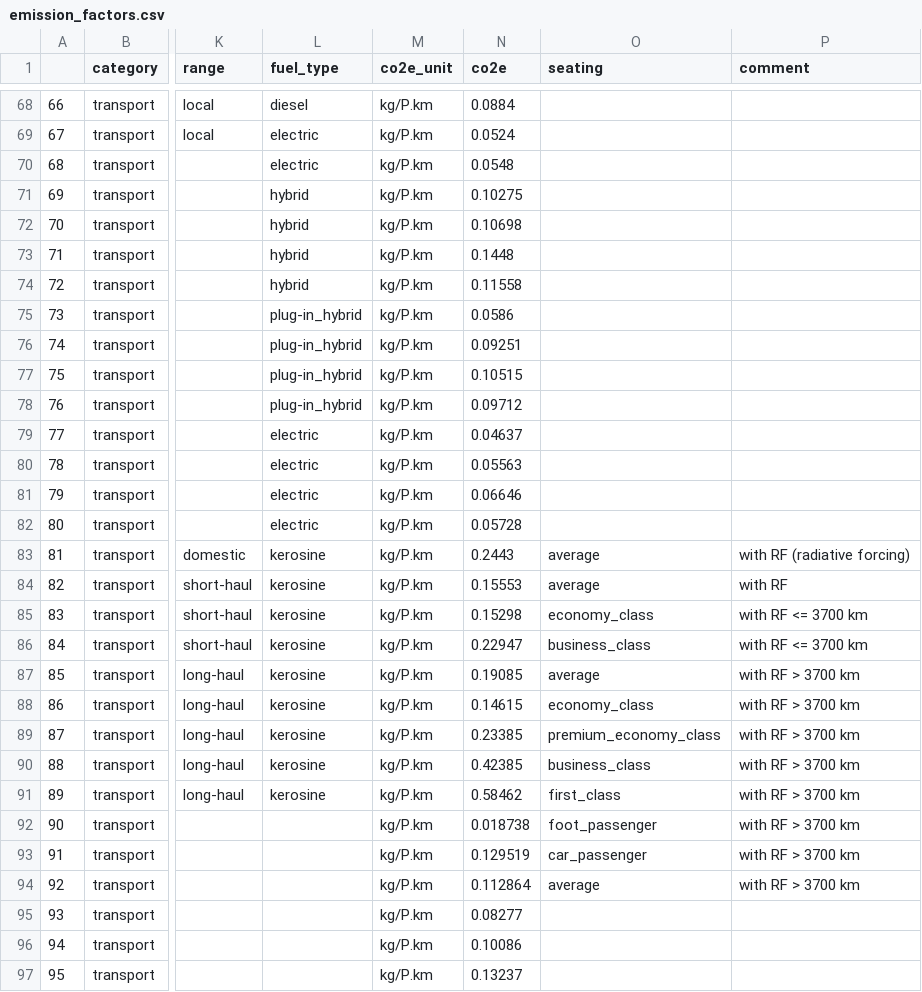
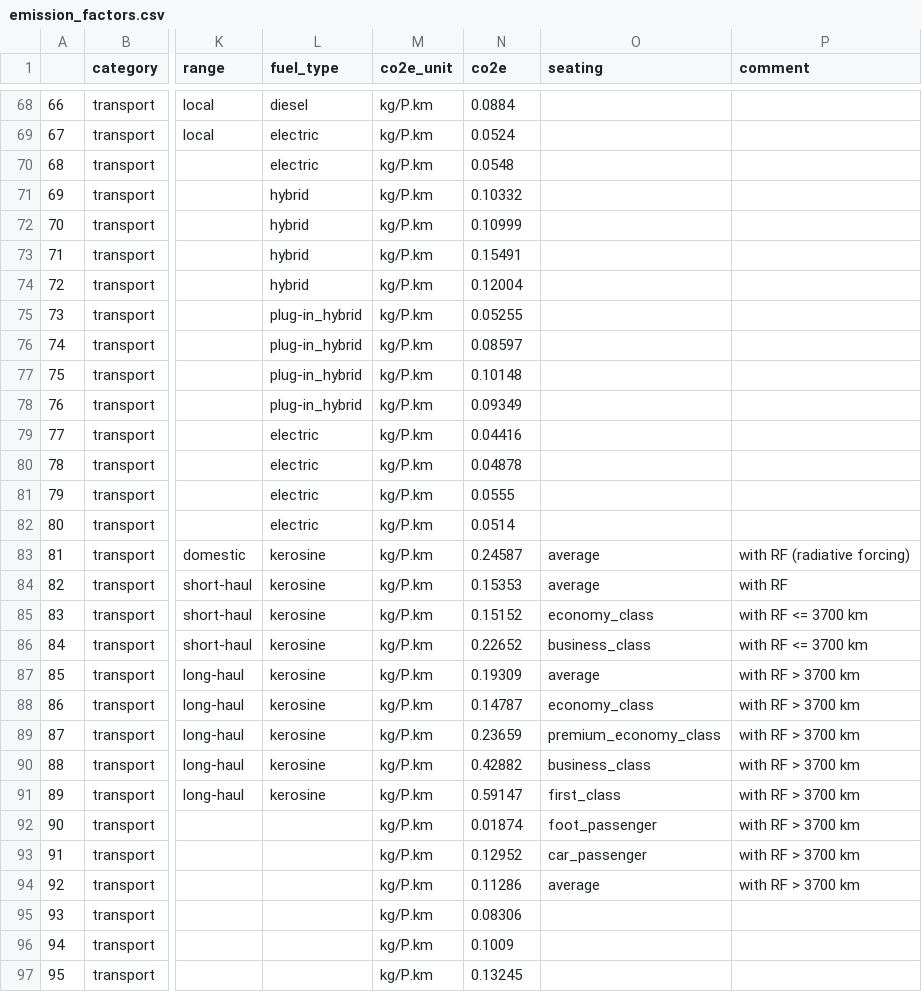
Before and after one commit to pledge4future/co2calculator, a CSV file: data/emission_factors.csv, drawn as a sheet; only a part is shown, gaps mark what is left out; the diff covers the shown part only; the diff names each change by its address in the sheet, - before the commit and + after, or states it on an @@ line.

Commit message:
updated DEFRA emission factors to 2022

```diff
--- a/data/emission_factors.csv
+++ b/data/emission_factors.csv
-N71 (co2e): 0.10275
+N71 (co2e): 0.10332
-N72 (co2e): 0.10698
+N72 (co2e): 0.10999
-N73 (co2e): 0.1448
+N73 (co2e): 0.15491
-N74 (co2e): 0.11558
+N74 (co2e): 0.12004
-N75 (co2e): 0.0586
+N75 (co2e): 0.05255
-N76 (co2e): 0.09251
+N76 (co2e): 0.08597
-N77 (co2e): 0.10515
+N77 (co2e): 0.10148
-N78 (co2e): 0.09712
+N78 (co2e): 0.09349
-N79 (co2e): 0.04637
+N79 (co2e): 0.04416
-N80 (co2e): 0.05563
+N80 (co2e): 0.04878
-N81 (co2e): 0.06646
+N81 (co2e): 0.0555
-N82 (co2e): 0.05728
+N82 (co2e): 0.0514
-N83 (co2e): 0.2443
+N83 (co2e): 0.24587
-N84 (co2e): 0.15553
+N84 (co2e): 0.15353
-N85 (co2e): 0.15298
+N85 (co2e): 0.15152
-N86 (co2e): 0.22947
+N86 (co2e): 0.22652
-N87 (co2e): 0.19085
+N87 (co2e): 0.19309
-N88 (co2e): 0.14615
+N88 (co2e): 0.14787
-N89 (co2e): 0.23385
+N89 (co2e): 0.23659
-N90 (co2e): 0.42385
+N90 (co2e): 0.42882
-N91 (co2e): 0.58462
+N91 (co2e): 0.59147
-N92 (co2e): 0.018738
+N92 (co2e): 0.01874
-N93 (co2e): 0.129519
+N93 (co2e): 0.12952
-N94 (co2e): 0.112864
+N94 (co2e): 0.11286
-N95 (co2e): 0.08277
+N95 (co2e): 0.08306
-N96 (co2e): 0.10086
+N96 (co2e): 0.1009
-N97 (co2e): 0.13237
+N97 (co2e): 0.13245
```
Also changed, not shown: 1 edited cell elsewhere in this file.
